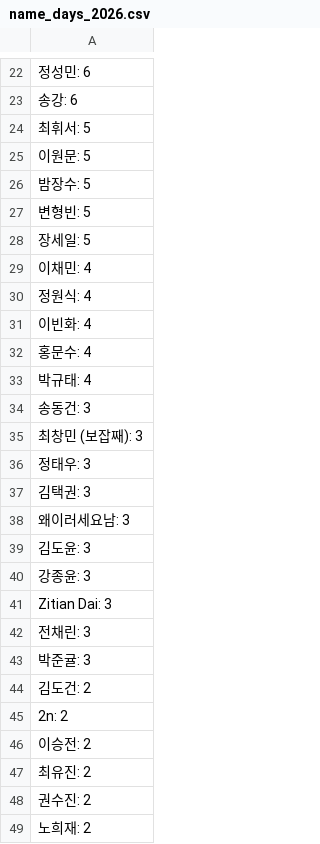
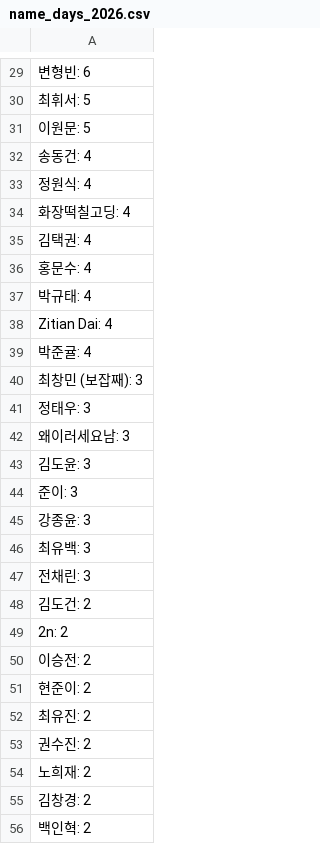
Before and after one commit to shayjin/shayjin.github.io, a CSV file: name_days_2026.csv, drawn as a sheet; only a part is shown, gaps mark what is left out; the shorter side is filled out with more unchanged rows; removed rows and columns are numbered as before the commit, all else as after; the diff covers the shown part only; the diff names each change by its address in the sheet, - before the commit and + after, or states it on an @@ line.

```diff
--- a/name_days_2026.csv
+++ b/name_days_2026.csv
-A29: 정성민: 6
+A29: 변형빈: 6
-row 23: 송강: 6
-A32: 밤장수: 5
+A32: 송동건: 4
-row 27: 변형빈: 5
-row 28: 장세일: 5
-row 29: 이채민: 4
-A34: 이빈화: 4
+A34: 화장떡칠고딩: 4
+row 35: 김택권: 4
-A38: 송동건: 3
+A38: Zitian Dai: 4
+row 39: 박준귤: 4
-row 37: 김택권: 3
+row 44: 준이: 3
-A46: Zitian Dai: 3
+A46: 최유백: 3
-row 43: 박준귤: 3
+row 51: 현준이: 2
```
Also changed, not shown: 21 added rows, 10 removed rows and 18 edited cells elsewhere in this file, message.csv, name_counts_2026.csv, 4 other files.
